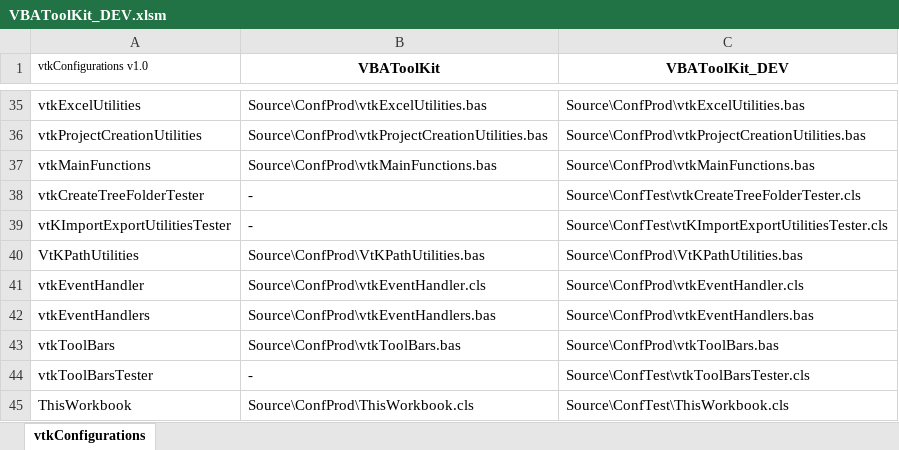
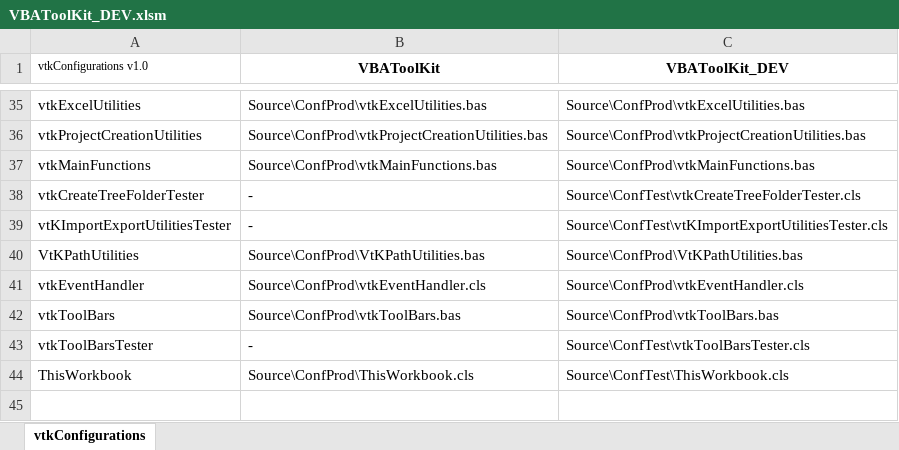
Before and after one commit to jpimbert/VBAToolKit, an Excel workbook: Project/VBAToolKit_DEV.xlsm, sheet vtkConfigurations, drawn as a sheet; only a part is shown, gaps mark what is left out; values as stored, in another font and other column widths than the file's, no borders; the diff names each change by its address in the sheet, - before the commit and + after, or states it on an @@ line.

Commit message:
Add functions for ToolBarButtons management - deletion of vtkEventHandlers.bas, functions are added to vtkToolBars.bas - add comment to vtkImportExportUtilities - add button functions and tests

```diff
--- a/Project/VBAToolKit_DEV.xlsm (sheet vtkConfigurations)
+++ b/Project/VBAToolKit_DEV.xlsm (sheet vtkConfigurations)
-row 42: vtkEventHandlers | Source\ConfProd\vtkEventHandlers.bas | Source\ConfProd\vtkEventHandlers.bas
```
Also changed, not shown: 5 other files.
